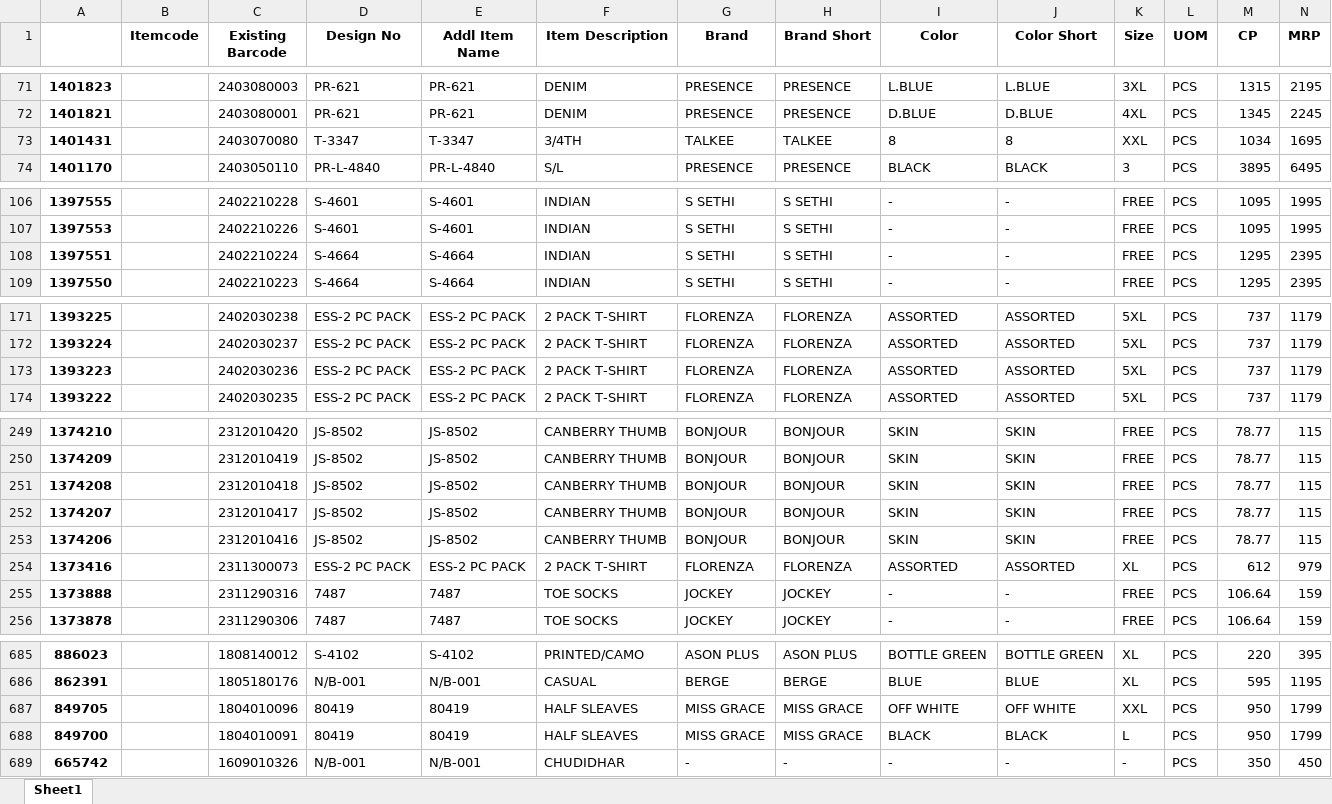
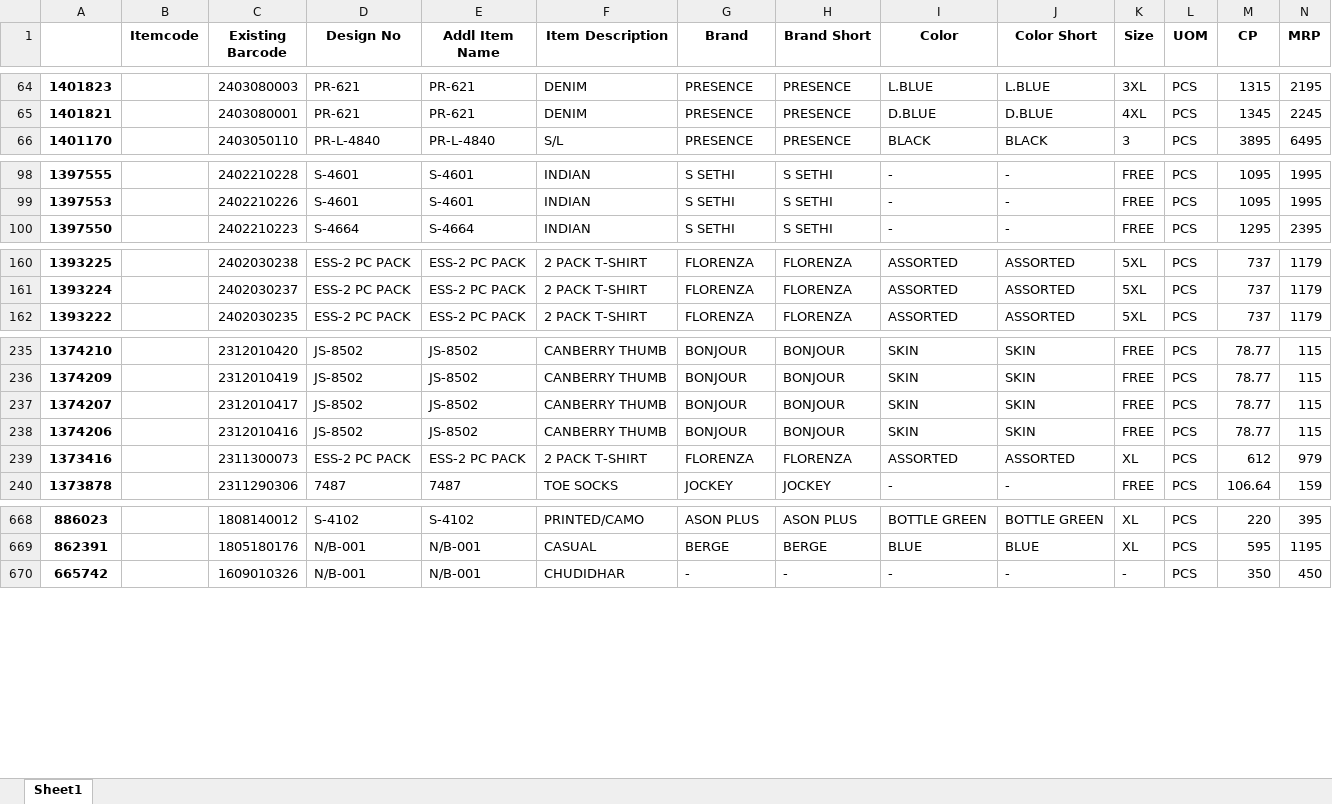
Before and after one commit to kjm8374/Devaa-Data-Migration, an Excel workbook: Womens_Data_dropped.xlsx, sheet Sheet1, drawn as a sheet; only a part is shown, gaps mark what is left out; values as stored, in another font and other column widths than the file's, no borders; removed rows and columns are numbered as before the commit, all else as after; rows hold the shown columns only; the diff covers the shown part only; the diff names each change by its address in the sheet, - before the commit and + after, or states it on an @@ line.

```diff
--- a/Womens_Data_dropped.xlsx (sheet Sheet1)
+++ b/Womens_Data_dropped.xlsx (sheet Sheet1)
-row 73: 1401431 |  | 2403070080 | T-3347 | T-3347 | 3/4TH | TALKEE | TALKEE | 8 | 8 | XXL | PCS | 1034 | 1695
-row 108: 1397551 |  | 2402210224 | S-4664 | S-4664 | INDIAN | S SETHI | S SETHI | - | - | FREE | PCS | 1295 | 2395
-row 173: 1393223 |  | 2402030236 | ESS-2 PC PACK | ESS-2 PC PACK | 2 PACK T-SHIRT | FLORENZA | FLORENZA | ASSORTED | ASSORTED | 5XL | PCS | 737 | 1179
-row 251: 1374208 |  | 2312010418 | JS-8502 | JS-8502 | CANBERRY THUMB | BONJOUR | BONJOUR | SKIN | SKIN | FREE | PCS | 78.77 | 115
-row 255: 1373888 |  | 2311290316 | 7487 | 7487 | TOE SOCKS | JOCKEY | JOCKEY | - | - | FREE | PCS | 106.64 | 159
-row 687: 849705 |  | 1804010096 | 80419 | 80419 | HALF SLEAVES | MISS GRACE | MISS GRACE | OFF WHITE | OFF WHITE | XXL | PCS | 950 | 1799
-row 688: 849700 |  | 1804010091 | 80419 | 80419 | HALF SLEAVES | MISS GRACE | MISS GRACE | BLACK | BLACK | L | PCS | 950 | 1799
```
Also changed, not shown: 7 added rows and 19 removed rows elsewhere in this sheet, Final_Womens_Item_Master.xlsx, Mens_Data_Duplicate_MRP.xlsx, 33 other files.
